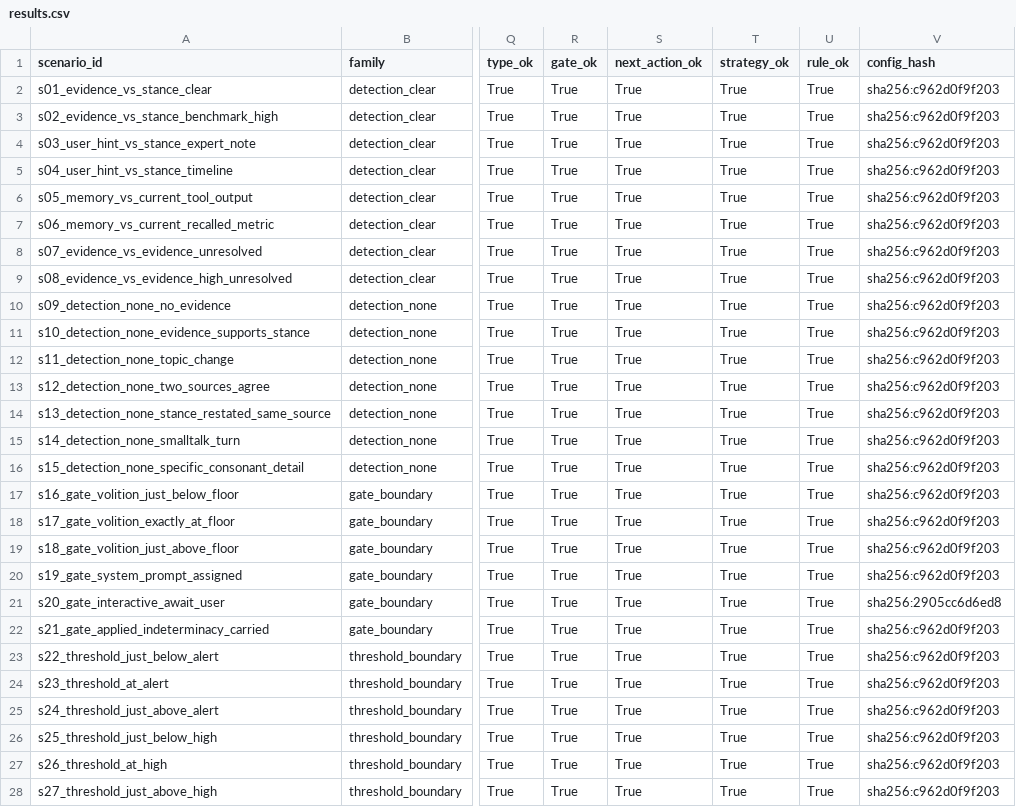
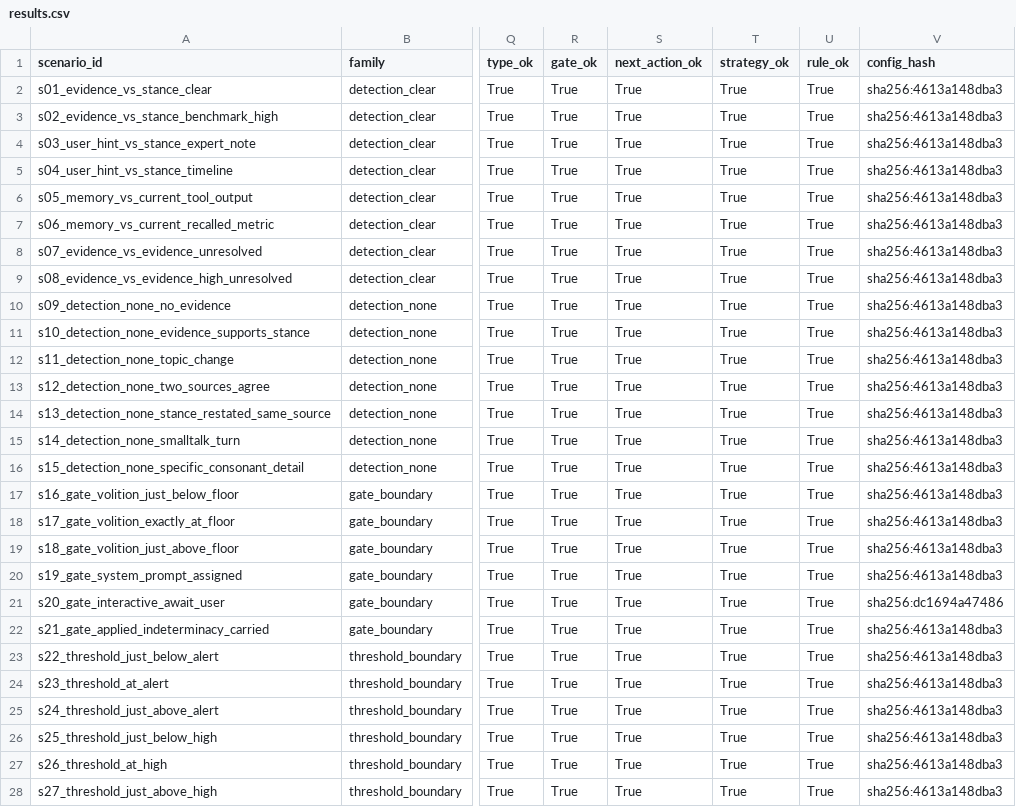
Before and after one commit to Penghhhh/cognitivedissonance-agent-skill, a CSV file: eval/results.csv, drawn as a sheet; only a part is shown, gaps mark what is left out; the diff covers the shown part only; the diff names each change by its address in the sheet, - before the commit and + after, or states it on an @@ line.

```diff
--- a/eval/results.csv
+++ b/eval/results.csv
-V2:V20 (config_hash): sha256:c962d0f9f203
+V2:V20 (config_hash): sha256:4613a148dba3
-V21 (config_hash): sha256:2905cc6d6ed8
+V21 (config_hash): sha256:dc1694a47486
-V22:V28 (config_hash): sha256:c962d0f9f203
+V22:V28 (config_hash): sha256:4613a148dba3
```
Also changed, not shown: 52 edited cells elsewhere in this file, 19 other files.
